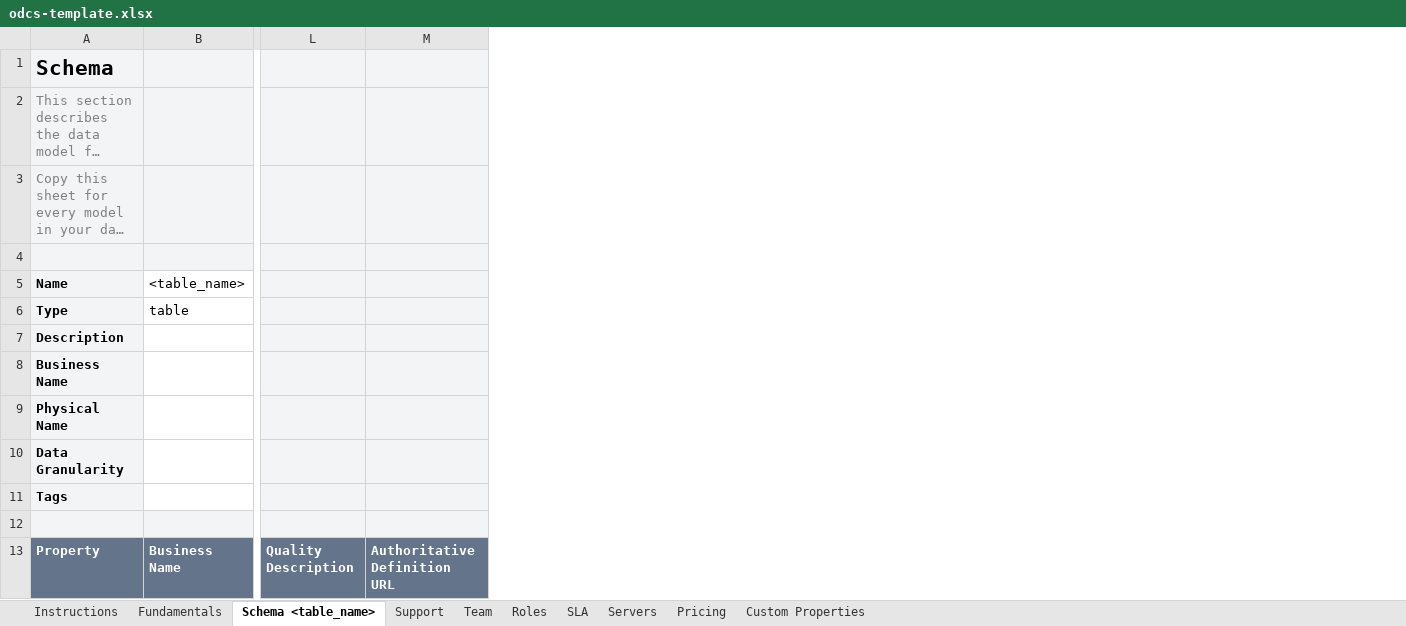
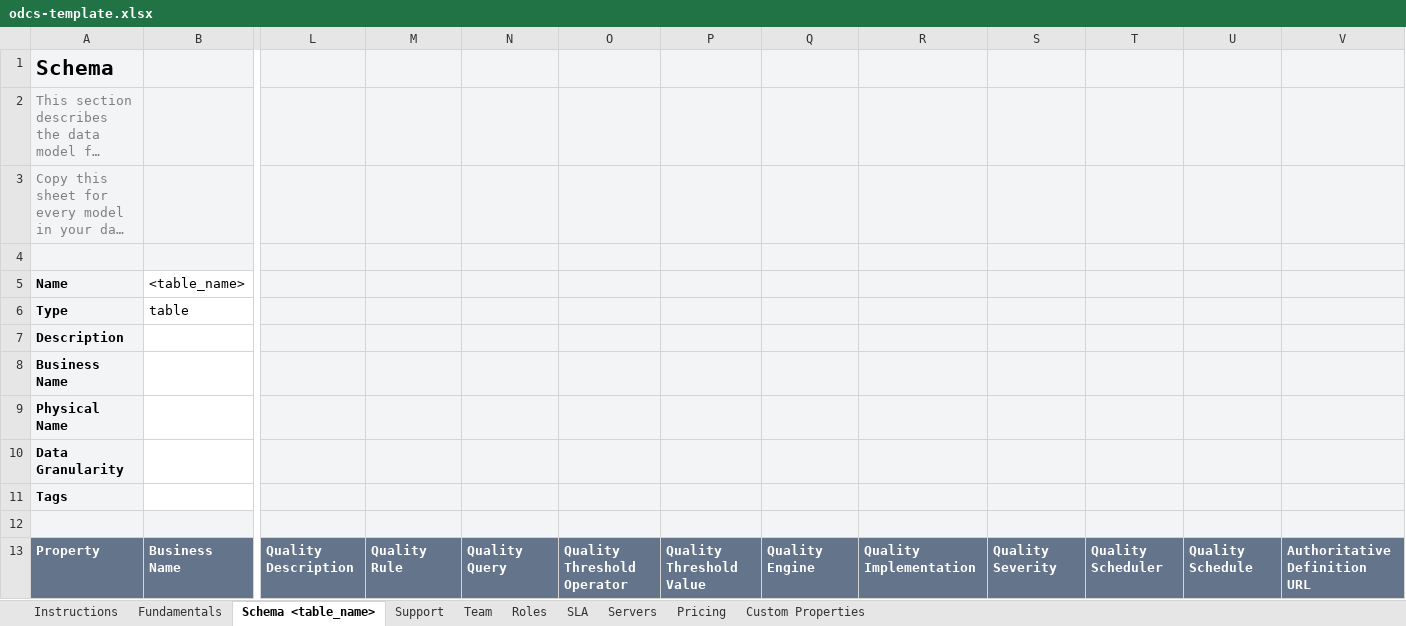
Before and after one commit to datacontract/open-data-contract-standard-excel-template, an Excel workbook: odcs-template.xlsx, sheet Schema <table_name>, drawn as a sheet; only a part is shown, gaps mark what is left out; long unchanged cells end in …; values as stored, in another font and other column widths than the file's, no borders; conditional formats not drawn; the diff names each change by its address in the sheet, - before the commit and + after, or states it on an @@ line.

Commit message:
Added more quality attributes

```diff
--- a/odcs-template.xlsx (sheet Schema <table_name>)
+++ b/odcs-template.xlsx (sheet Schema <table_name>)
+column M, row 13: Quality Rule
+column N, row 13: Quality Query
+column O, row 13: Quality Threshold Operator
+column P, row 13: Quality Threshold Value
+column Q, row 13: Quality Engine
+column R, row 13: Quality Implementation
+column S, row 13: Quality Severity
+column T, row 13: Quality Scheduler
+column U, row 13: Quality Schedule
```
